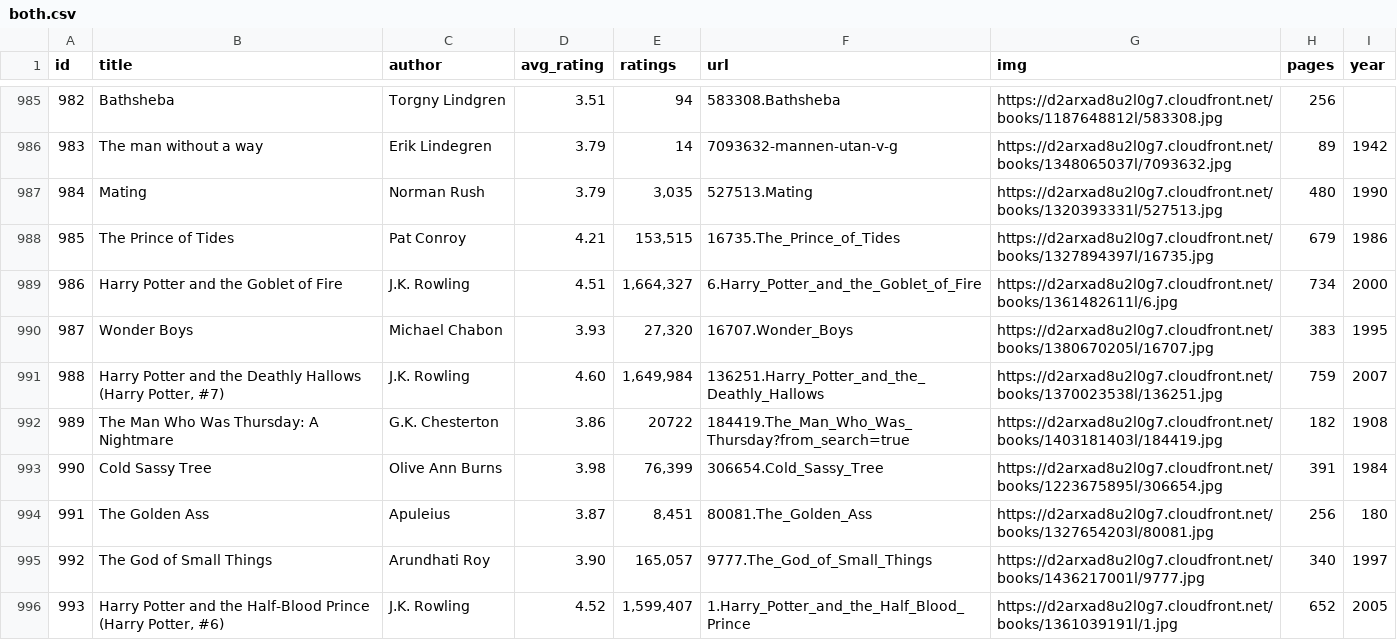
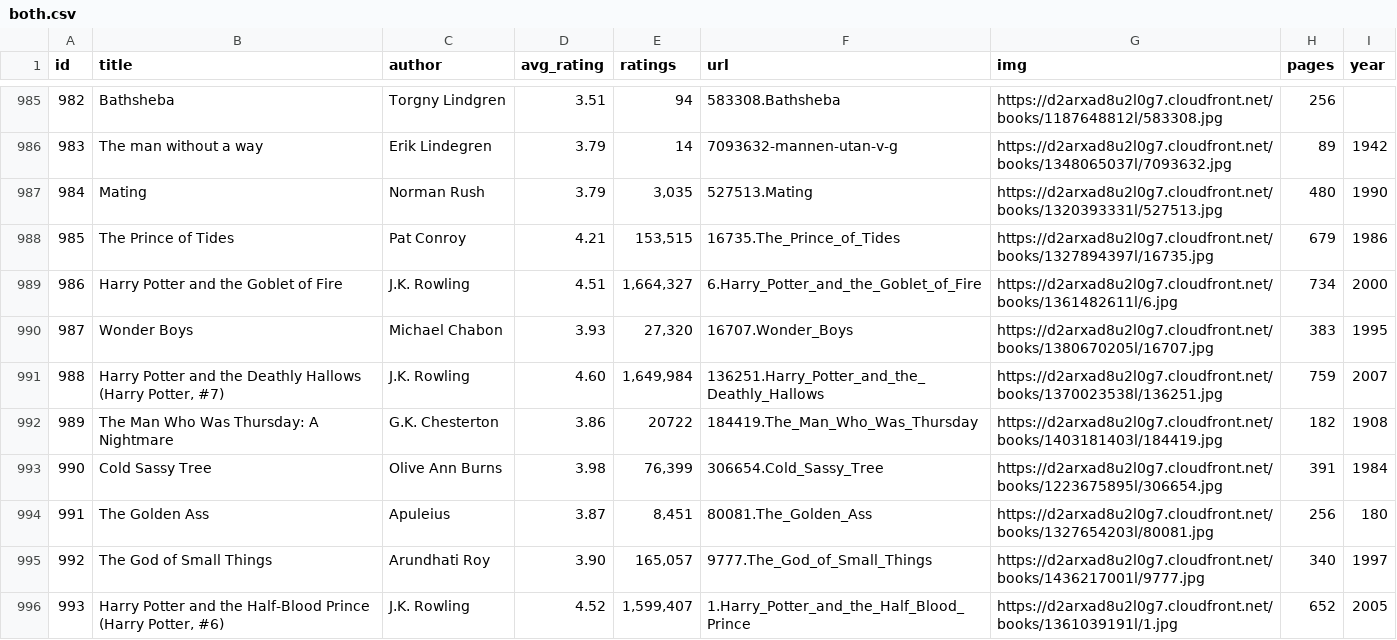
Before and after one commit to elneto/books2, a CSV file: public/both.csv, drawn as a sheet; only a part is shown, gaps mark what is left out; the diff covers the shown part only.

```diff
--- a/public/both.csv
+++ b/public/both.csv
@@ -991,3 +991,3 @@ id,title,author,avg_rating,ratings,url,img,pages,year
 988,"Harry Potter and the Deathly Hallows (Harry Potter, #7)",J.K. Rowling,4.60,"1,649,984",136251.Harry_Potter_and_the_Deathly_Hallows,https://d2arxad8u2l0g7.cloudfront.net/books/1370023538l/136251.jpg,759,2007
-989,The Man Who Was Thursday: A Nightmare,G.K. Chesterton,3.86,20722,184419.The_Man_Who_Was_Thursday?from_search=true,https://d2arxad8u2l0g7.cloudfront.net/books/1403181403l/184419.jpg,182,1908
+989,The Man Who Was Thursday: A Nightmare,G.K. Chesterton,3.86,20722,184419.The_Man_Who_Was_Thursday,https://d2arxad8u2l0g7.cloudfront.net/books/1403181403l/184419.jpg,182,1908
 990,Cold Sassy Tree,Olive Ann Burns,3.98,"76,399",306654.Cold_Sassy_Tree,https://d2arxad8u2l0g7.cloudfront.net/books/1223675895l/306654.jpg,391,1984
```
Also changed, not shown: 50 edited cells elsewhere in this file, 1 other file.
